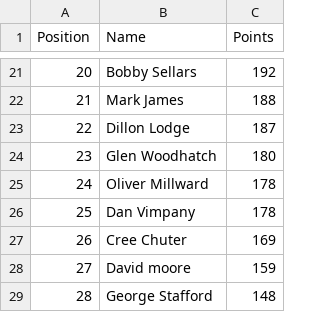
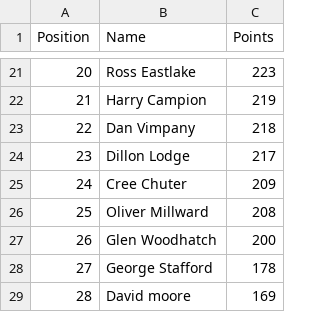
Before and after one commit to DillonLodge/world-cup-predictor, a CSV file: leaderboard.csv, drawn as a sheet; only a part is shown, gaps mark what is left out; the diff covers the shown part only.

```diff
--- a/leaderboard.csv
+++ b/leaderboard.csv
@@ -21,9 +21,9 @@
-20,Bobby Sellars,192
-21,Mark James,188
-22,Dillon Lodge,187
-23,Glen Woodhatch,180
-24,Oliver Millward,178
-25,Dan Vimpany,178
-26,Cree Chuter,169
-27,David moore,159
-28,George Stafford,148
+20,Ross Eastlake,223
+21,Harry Campion,219
+22,Dan Vimpany,218
+23,Dillon Lodge,217
+24,Cree Chuter,209
+25,Oliver Millward,208
+26,Glen Woodhatch,200
+27,George Stafford,178
+28,David moore,169
```
Also changed, not shown: 31 edited cells elsewhere in this file.
